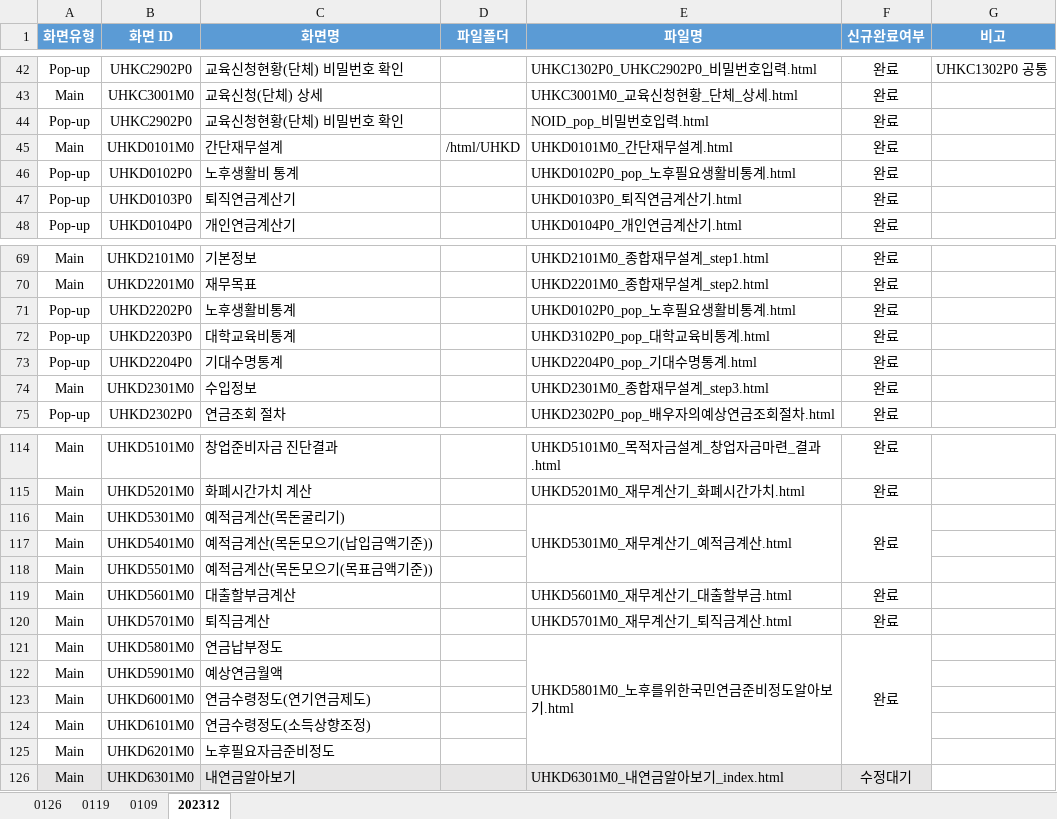
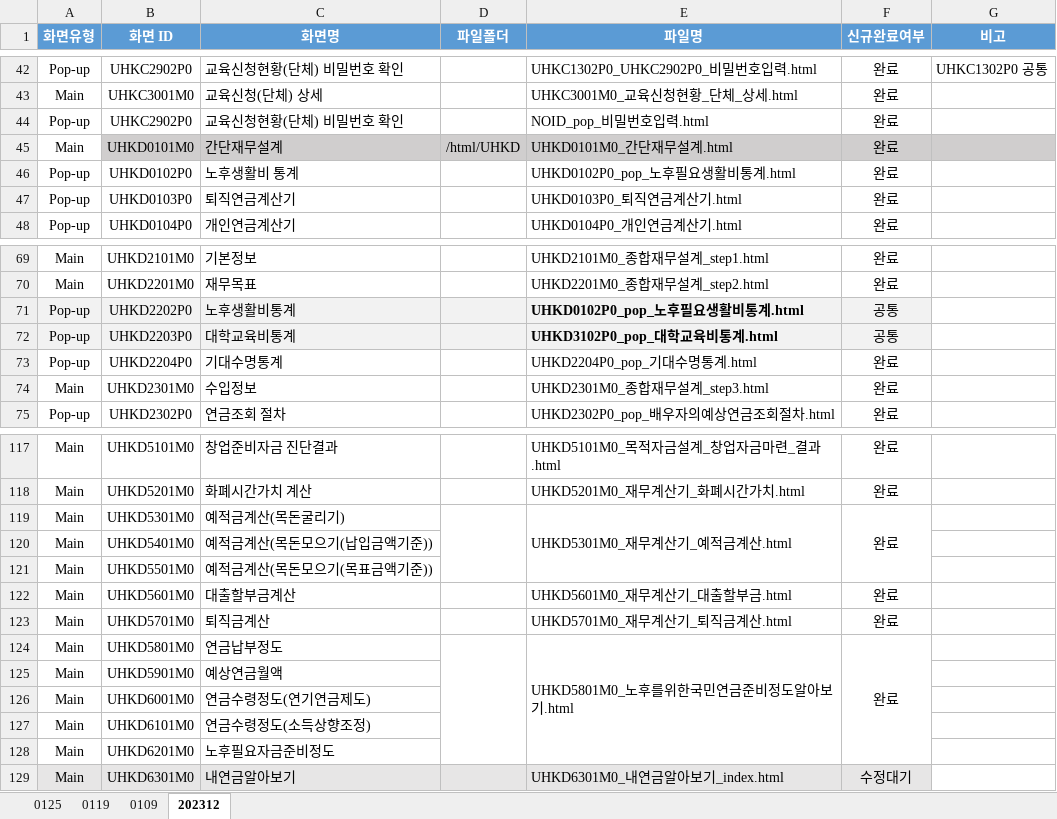
Before and after one commit to filmtree/csa_exportProg, an Excel workbook: WorkList.xlsx, sheet 202312, drawn as a sheet; only a part is shown, gaps mark what is left out; values as stored, in another font and other column widths than the file's, no borders; addresses are those after the commit; the diff covers the shown part only; the diff names each change by its address in the sheet, - before the commit and + after, or states it on an @@ line.

```diff
--- a/WorkList.xlsx (sheet 202312)
+++ b/WorkList.xlsx (sheet 202312)
-sheet tab: 0126
+sheet tab: 0125
-B45:G45 fill: none
+B45:G45 fill: #D0CECE
-A71:F72 fill: none
+A71:F72 fill: #F2F2F2
-E71:E72 bold: off
+E71:E72 bold: on
-F71:F72 (신규완료여부): 완료
+F71:F72 (신규완료여부): 공통
+D119:D121 merged
+D124:D128 merged
```
Also changed, not shown: 12 added rows, 9 removed rows, 1 edited cell and merged cells elsewhere in this sheet, sheet 0125, sheet 0119, 27 other files.
